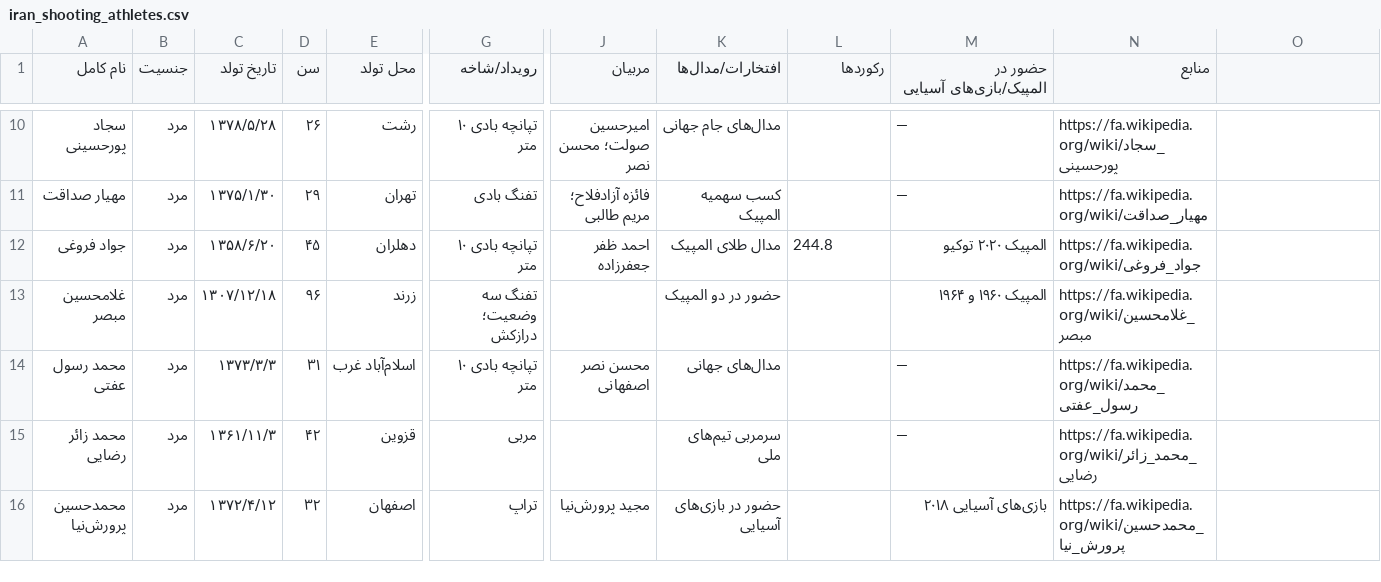
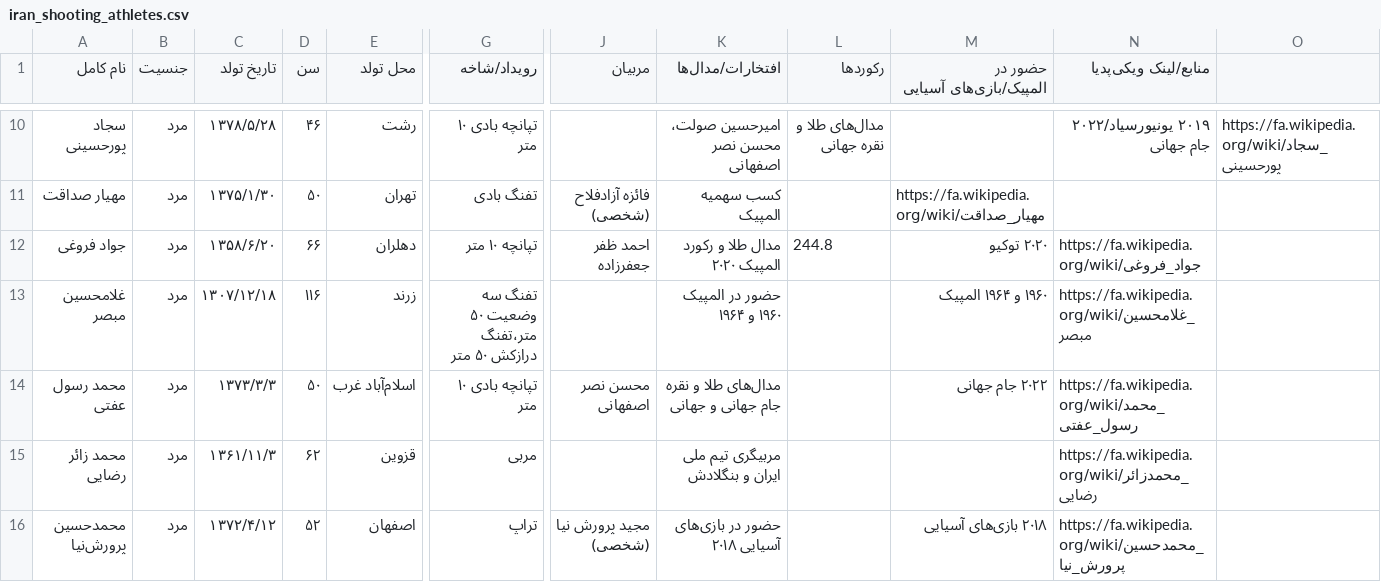
Before and after one commit to Zahra-Alikhani2004/ML_Final-project-, a CSV file: Dataset/iran_shooting_athletes.csv, drawn as a sheet; only a part is shown, gaps mark what is left out; the diff covers the shown part only; the diff names each change by its address in the sheet, - before the commit and + after, or states it on an @@ line.

```diff
--- a/Dataset/iran_shooting_athletes.csv
+++ b/Dataset/iran_shooting_athletes.csv
-N1: منابع
+N1: منابع/لینک ویکی‌پدیا
-D10 (سن): ۲۶
+D10 (سن): ۴۶
-J10 (مربیان): امیرحسین صولت؛ محسن نصر
+J10 (مربیان): (empty)
-K10 (افتخارات/مدال‌ها): مدال‌های جام جهانی
+K10 (افتخارات/مدال‌ها): امیرحسین صولت، محسن نصر اصفهانی
-L10 (رکوردها): (empty)
+L10 (رکوردها): مدال‌های طلا و نقره جهانی
-M10 (حضور در المپیک/بازی‌های آسیایی): —
+M10 (حضور در المپیک/بازی‌های آسیایی): (empty)
-N10 (منابع/لینک ویکی‌پدیا): https://fa.wikipedia.org/wiki/سجاد_پورحسینی
+N10 (منابع/لینک ویکی‌پدیا): ۲۰۱۹ یونیورسیاد/۲۰۲۲ جام جهانی
-O10: (empty)
+O10: https://fa.wikipedia.org/wiki/سجاد_پورحسینی
-D11 (سن): ۲۹
+D11 (سن): ۵۰
-J11 (مربیان): فائزه آزادفلاح؛ مریم طالبی
+J11 (مربیان): فائزه آزادفلاح (شخصی)
-M11 (حضور در المپیک/بازی‌های آسیایی): —
+M11 (حضور در المپیک/بازی‌های آسیایی): https://fa.wikipedia.org/wiki/مهیار_صداقت
-N11 (منابع/لینک ویکی‌پدیا): https://fa.wikipedia.org/wiki/مهیار_صداقت
+N11 (منابع/لینک ویکی‌پدیا): (empty)
-D12 (سن): ۴۵
+D12 (سن): ۶۶
-G12 (رویداد/شاخه): تپانچه بادی ۱۰ متر
+G12 (رویداد/شاخه): تپانچه ۱۰ متر
-K12 (افتخارات/مدال‌ها): مدال طلای المپیک
+K12 (افتخارات/مدال‌ها): مدال طلا و رکورد المپیک ۲۰۲۰
-M12 (حضور در المپیک/بازی‌های آسیایی): المپیک ۲۰۲۰ توکیو
+M12 (حضور در المپیک/بازی‌های آسیایی): ۲۰۲۰ توکیو
-D13 (سن): ۹۶
+D13 (سن): ۱۱۶
-G13 (رویداد/شاخه): تفنگ سه وضعیت؛ درازکش
+G13 (رویداد/شاخه): تفنگ سه وضعیت ۵۰ متر،تفنگ درازکش ۵۰ متر
-K13 (افتخارات/مدال‌ها): حضور در دو المپیک
+K13 (افتخارات/مدال‌ها): حضور در المپیک ۱۹۶۰ و ۱۹۶۴
-M13 (حضور در المپیک/بازی‌های آسیایی): المپیک ۱۹۶۰ و ۱۹۶۴
+M13 (حضور در المپیک/بازی‌های آسیایی): ۱۹۶۰ و ۱۹۶۴ المپیک
-D14 (سن): ۳۱
+D14 (سن): ۵۰
-K14 (افتخارات/مدال‌ها): مدال‌های جهانی
+K14 (افتخارات/مدال‌ها): مدال‌های طلا و نقره جام جهانی و جهانی
-M14 (حضور در المپیک/بازی‌های آسیایی): —
+M14 (حضور در المپیک/بازی‌های آسیایی): ۲۰۲۲ جام جهانی
-D15 (سن): ۴۲
+D15 (سن): ۶۲
-K15 (افتخارات/مدال‌ها): سرمربی تیم‌های ملی
+K15 (افتخارات/مدال‌ها): مربیگری تیم ملی ایران و بنگلادش
-M15 (حضور در المپیک/بازی‌های آسیایی): —
+M15 (حضور در المپیک/بازی‌های آسیایی): (empty)
-N15 (منابع/لینک ویکی‌پدیا): https://fa.wikipedia.org/wiki/محمد_زائر_رضایی
+N15 (منابع/لینک ویکی‌پدیا): https://fa.wikipedia.org/wiki/محمدزائر_رضایی
-D16 (سن): ۳۲
+D16 (سن): ۵۲
-J16 (مربیان): مجید پرورش‌نیا
+J16 (مربیان): مجید پرورش نیا (شخصی)
-K16 (افتخارات/مدال‌ها): حضور در بازی‌های آسیایی
+K16 (افتخارات/مدال‌ها): حضور در بازی‌های آسیایی ۲۰۱۸
-M16 (حضور در المپیک/بازی‌های آسیایی): بازی‌های آسیایی ۲۰۱۸
+M16 (حضور در المپیک/بازی‌های آسیایی): ۲۰۱۸ بازی‌های آسیایی
```
Also changed, not shown: 1 removed row and 42 edited cells elsewhere in this file.
